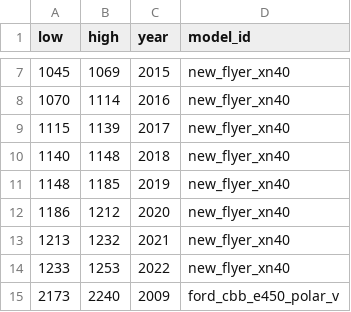
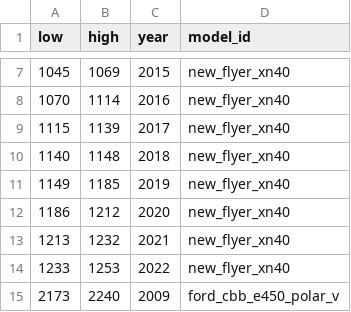
Before and after one commit to bumblesquashs/bctracker, a CSV file: data/static/orders.csv, drawn as a sheet; only a part is shown, gaps mark what is left out.

```diff
--- a/data/static/orders.csv
+++ b/data/static/orders.csv
@@ -10,3 +10,3 @@ low,high,year,model_id
 1140,1148,2018,new_flyer_xn40
-1148,1185,2019,new_flyer_xn40
+1149,1185,2019,new_flyer_xn40
 1186,1212,2020,new_flyer_xn40
```
Also changed, not shown: 6 other files.
